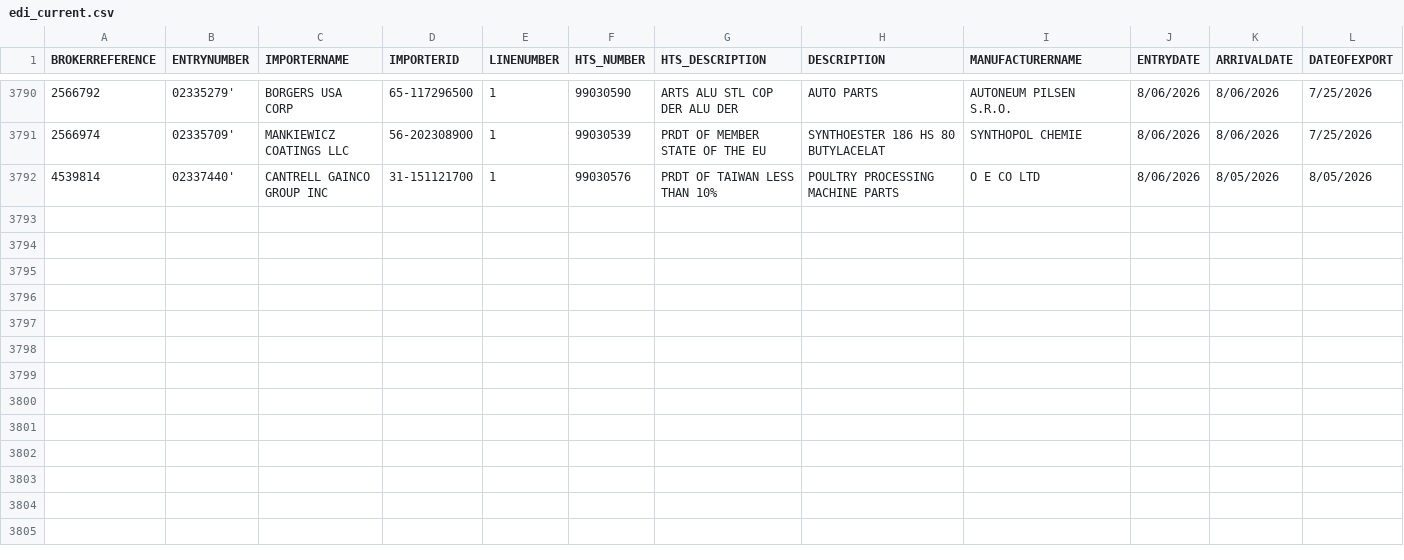
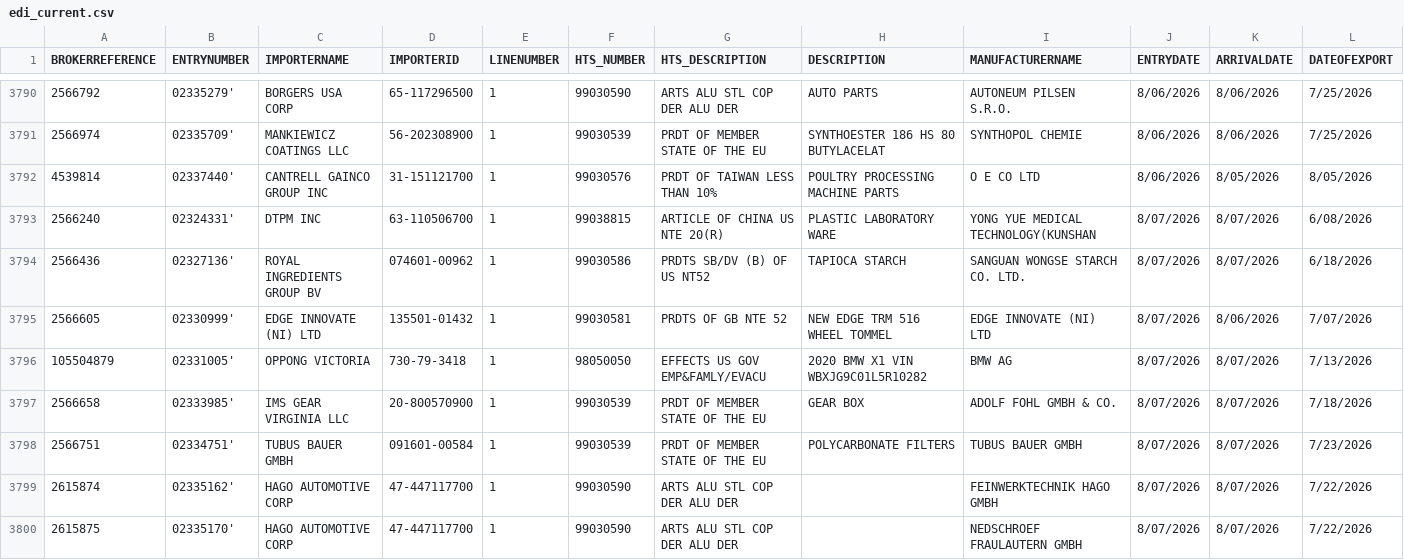
Before and after one commit to iffinc-ga/hts_search_tool, a CSV file: edi_current.csv, drawn as a sheet; only a part is shown, gaps mark what is left out; rows hold the shown columns only; the diff names each change by its address in the sheet, - before the commit and + after, or states it on an @@ line.

Commit message:
Append EDI data — 13 new rows, 3799 total

```diff
--- a/edi_current.csv
+++ b/edi_current.csv
+row 3793: 2566240 | 02324331' | DTPM INC | 63-110506700 | 1 | 99038815 | ARTICLE OF CHINA US NTE 20(R) | PLASTIC LABORATORY WARE | YONG YUE MEDICAL TECHNOLOGY(KUNSHAN | 8/07/2026 | 8/07/2026 | 6/08/2026
+row 3794: 2566436 | 02327136' | ROYAL INGREDIENTS GROUP BV | 074601-00962 | 1 | 99030586 | PRDTS SB/DV (B) OF US NT52 | TAPIOCA STARCH | SANGUAN WONGSE STARCH CO. LTD. | 8/07/2026 | 8/07/2026 | 6/18/2026
+row 3795: 2566605 | 02330999' | EDGE INNOVATE (NI) LTD | 135501-01432 | 1 | 99030581 | PRDTS OF GB NTE 52 | NEW EDGE TRM 516 WHEEL TOMMEL | EDGE INNOVATE (NI) LTD | 8/07/2026 | 8/06/2026 | 7/07/2026
+row 3796: 105504879 | 02331005' | OPPONG VICTORIA | 730-79-3418 | 1 | 98050050 | EFFECTS US GOV EMP&FAMLY/EVACU | 2020 BMW X1 VIN WBXJG9C01L5R10282 | BMW AG | 8/07/2026 | 8/07/2026 | 7/13/2026
+row 3797: 2566658 | 02333985' | IMS GEAR VIRGINIA LLC | 20-800570900 | 1 | 99030539 | PRDT OF MEMBER STATE OF THE EU | GEAR BOX | ADOLF FOHL GMBH & CO. | 8/07/2026 | 8/07/2026 | 7/18/2026
+row 3798: 2566751 | 02334751' | TUBUS BAUER GMBH | 091601-00584 | 1 | 99030539 | PRDT OF MEMBER STATE OF THE EU | POLYCARBONATE FILTERS | TUBUS BAUER GMBH | 8/07/2026 | 8/07/2026 | 7/23/2026
+row 3799: 2615874 | 02335162' | HAGO AUTOMOTIVE CORP | 47-447117700 | 1 | 99030590 | ARTS ALU STL COP DER ALU DER |  | FEINWERKTECHNIK HAGO GMBH | 8/07/2026 | 8/07/2026 | 7/22/2026
+row 3800: 2615875 | 02335170' | HAGO AUTOMOTIVE CORP | 47-447117700 | 1 | 99030590 | ARTS ALU STL COP DER ALU DER |  | NEDSCHROEF FRAULAUTERN GMBH | 8/07/2026 | 8/07/2026 | 7/22/2026
```
